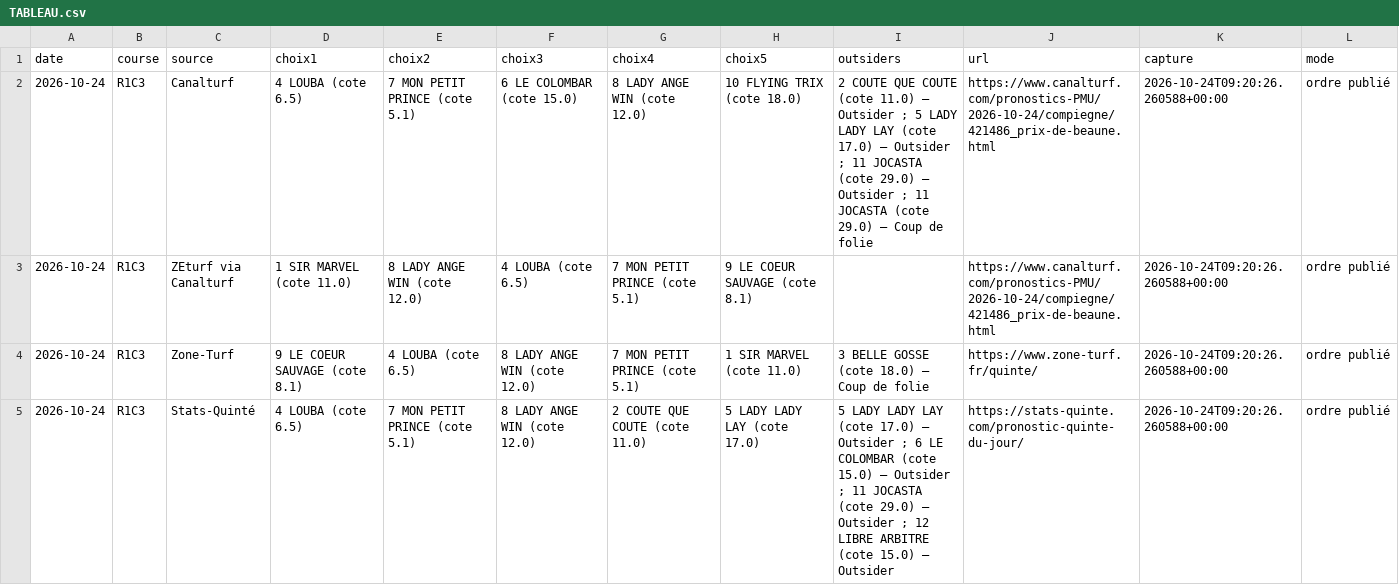
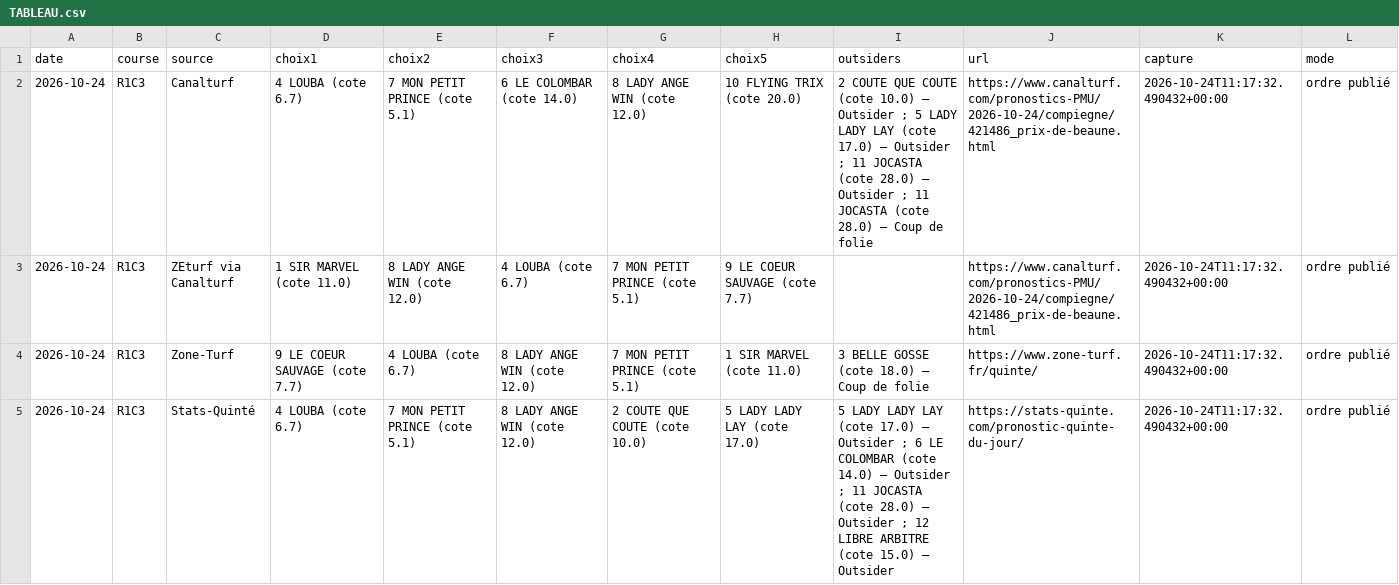
Before and after one commit to Pascalrive/pmu-scorer, a CSV file: consensus_pronostics/data/2026-10-24/TABLEAU.csv, drawn as a sheet; only a part is shown; the diff covers the shown part only.

Commit message:
Archive consensus editorial independant

```diff
--- a/consensus_pronostics/data/2026-10-24/TABLEAU.csv
+++ b/consensus_pronostics/data/2026-10-24/TABLEAU.csv
@@ -1,5 +1,5 @@
 date,course,source,choix1,choix2,choix3,choix4,choix5,outsiders,url,capture,mode
-2026-10-24,R1C3,Canalturf,4 LOUBA (cote 6.5),7 MON PETIT PRINCE (cote 5.1),6 LE COLOMBAR (cote 15.0),8 LADY ANGE WIN (cote 12.0),10 FLYING TRIX (cote 18.0),2 COUTE QUE COUTE (cote 11.0) — Outsider ; 5 LADY LADY LAY (cote 17.0) — Outsider ; 11 JOCASTA (cote 29.0) — Outsider ; 11 JOCASTA (cote 29.0) — Coup de folie,https://www.canalturf.com/pronostics-PMU/2026-10-24/compiegne/421486_prix-de-beaune.html,2026-10-24T09:20:26.260588+00:00,ordre publié
-2026-10-24,R1C3,ZEturf via Canalturf,1 SIR MARVEL (cote 11.0),8 LADY ANGE WIN (cote 12.0),4 LOUBA (cote 6.5),7 MON PETIT PRINCE (cote 5.1),9 LE COEUR SAUVAGE (cote 8.1),,https://www.canalturf.com/pronostics-PMU/2026-10-24/compiegne/421486_prix-de-beaune.html,2026-10-24T09:20:26.260588+00:00,ordre publié
-2026-10-24,R1C3,Zone-Turf,9 LE COEUR SAUVAGE (cote 8.1),4 LOUBA (cote 6.5),8 LADY ANGE WIN (cote 12.0),7 MON PETIT PRINCE (cote 5.1),1 SIR MARVEL (cote 11.0),3 BELLE GOSSE (cote 18.0) — Coup de folie,https://www.zone-turf.fr/quinte/,2026-10-24T09:20:26.260588+00:00,ordre publié
-2026-10-24,R1C3,Stats-Quinté,4 LOUBA (cote 6.5),7 MON PETIT PRINCE (cote 5.1),8 LADY ANGE WIN (cote 12.0),2 COUTE QUE COUTE (cote 11.0),5 LADY LADY LAY (cote 17.0),5 LADY LADY LAY (cote 17.0) — Outsider ; 6 LE COLOMBAR (cote 15.0) — Outsider ; 11 JOCASTA (cote 29.0) — Outsider ; 12 LIBRE ARBITRE (cote 15.0) — Outsider,https://stats-quinte.com/pronostic-quinte-du-jour/,2026-10-24T09:20:26.260588+00:00,ordre publié
+2026-10-24,R1C3,Canalturf,4 LOUBA (cote 6.7),7 MON PETIT PRINCE (cote 5.1),6 LE COLOMBAR (cote 14.0),8 LADY ANGE WIN (cote 12.0),10 FLYING TRIX (cote 20.0),2 COUTE QUE COUTE (cote 10.0) — Outsider ; 5 LADY LADY LAY (cote 17.0) — Outsider ; 11 JOCASTA (cote 28.0) — Outsider ; 11 JOCASTA (cote 28.0) — Coup de folie,https://www.canalturf.com/pronostics-PMU/2026-10-24/compiegne/421486_prix-de-beaune.html,2026-10-24T11:17:32.490432+00:00,ordre publié
+2026-10-24,R1C3,ZEturf via Canalturf,1 SIR MARVEL (cote 11.0),8 LADY ANGE WIN (cote 12.0),4 LOUBA (cote 6.7),7 MON PETIT PRINCE (cote 5.1),9 LE COEUR SAUVAGE (cote 7.7),,https://www.canalturf.com/pronostics-PMU/2026-10-24/compiegne/421486_prix-de-beaune.html,2026-10-24T11:17:32.490432+00:00,ordre publié
+2026-10-24,R1C3,Zone-Turf,9 LE COEUR SAUVAGE (cote 7.7),4 LOUBA (cote 6.7),8 LADY ANGE WIN (cote 12.0),7 MON PETIT PRINCE (cote 5.1),1 SIR MARVEL (cote 11.0),3 BELLE GOSSE (cote 18.0) — Coup de folie,https://www.zone-turf.fr/quinte/,2026-10-24T11:17:32.490432+00:00,ordre publié
+2026-10-24,R1C3,Stats-Quinté,4 LOUBA (cote 6.7),7 MON PETIT PRINCE (cote 5.1),8 LADY ANGE WIN (cote 12.0),2 COUTE QUE COUTE (cote 10.0),5 LADY LADY LAY (cote 17.0),5 LADY LADY LAY (cote 17.0) — Outsider ; 6 LE COLOMBAR (cote 14.0) — Outsider ; 11 JOCASTA (cote 28.0) — Outsider ; 12 LIBRE ARBITRE (cote 15.0) — Outsider,https://stats-quinte.com/pronostic-quinte-du-jour/,2026-10-24T11:17:32.490432+00:00,ordre publié
```
Also changed, not shown: 8 edited cells elsewhere in this file, 6 other files.
